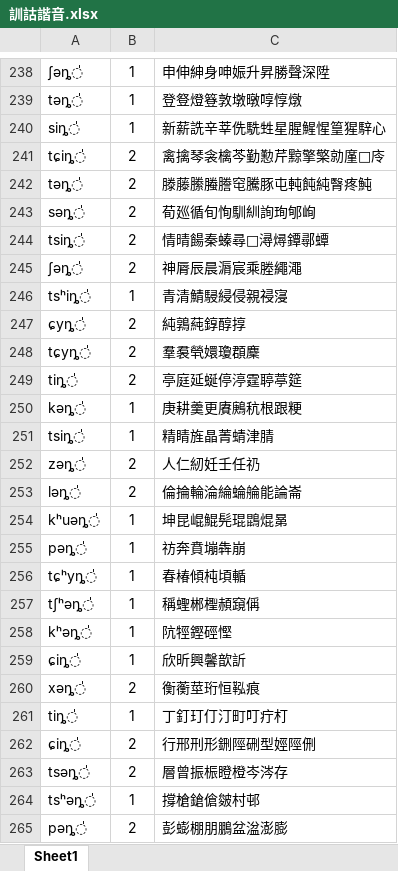
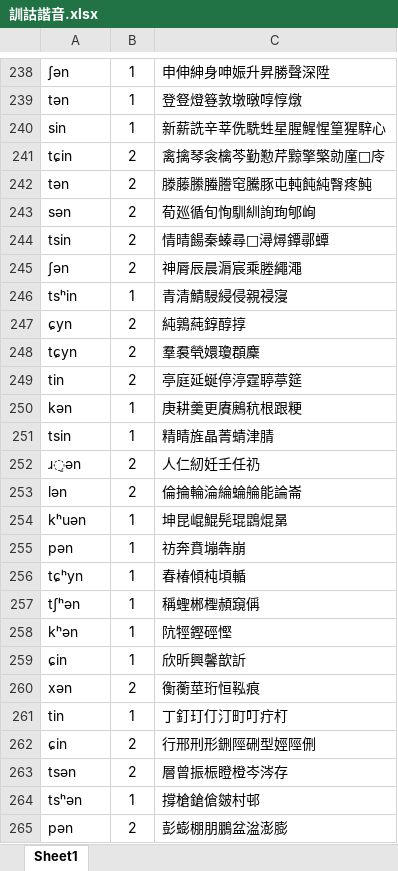
Before and after one commit to xiang9916/Rime-Changshanese, an Excel workbook: raw/訓詁諧音.xlsx, sheet Sheet1, drawn as a sheet; only a part is shown, gaps mark what is left out; values as stored, in another font and other column widths than the file's, no borders; the diff covers the shown part only; the diff names each change by its address in the sheet, - before the commit and + after, or states it on an @@ line.

```diff
--- a/raw/訓詁諧音.xlsx (sheet Sheet1)
+++ b/raw/訓詁諧音.xlsx (sheet Sheet1)
-A238: ʃəȵ̍
+A238: ʃən
-A239: təȵ̍
+A239: tən
-A240: siȵ̍
+A240: sin
-A241: tɕiȵ̍
+A241: tɕin
-A242: təȵ̍
+A242: tən
-A243: səȵ̍
+A243: sən
-A244: tsiȵ̍
+A244: tsin
-A245: ʃəȵ̍
+A245: ʃən
-A246: tsʰiȵ̍
+A246: tsʰin
-A247: ɕyȵ̍
+A247: ɕyn
-A248: tɕyȵ̍
+A248: tɕyn
-A249: tiȵ̍
+A249: tin
-A250: kəȵ̍
+A250: kən
-A251: tsiȵ̍
+A251: tsin
-A252: zəȵ̍
+A252: ɹ̠ən
-A253: ləȵ̍
+A253: lən
-A254: kʰuəȵ̍
+A254: kʰuən
-A255: pəȵ̍
+A255: pən
-A256: tɕʰyȵ̍
+A256: tɕʰyn
-A257: tʃʰəȵ̍
+A257: tʃʰən
-A258: kʰəȵ̍
+A258: kʰən
-A259: ɕiȵ̍
+A259: ɕin
-A260: xəȵ̍
+A260: xən
-A261: tiȵ̍
+A261: tin
-A262: ɕiȵ̍
+A262: ɕin
-A263: tsəȵ̍
+A263: tsən
-A264: tsʰəȵ̍
+A264: tsʰən
-A265: pəȵ̍
+A265: pən
```
Also changed, not shown: 720 edited cells elsewhere in this sheet, 17 other files.
